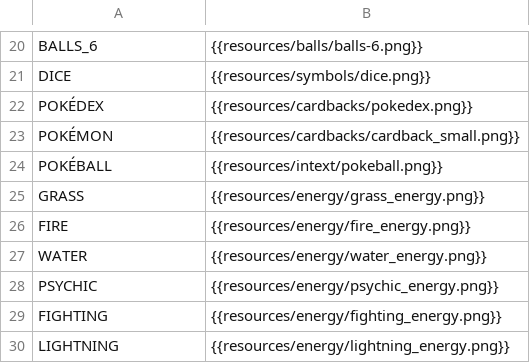
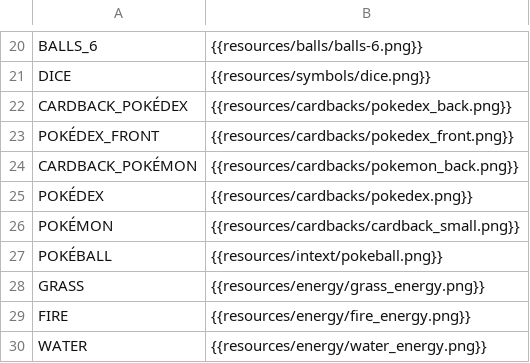
Before and after one commit to ProdigySim/pokespan-cards, a CSV file: defs.csv, drawn as a sheet; only a part is shown, gaps mark what is left out; the shorter side is filled out with more unchanged rows.

Commit message:
Added Pokedex cards

```diff
--- a/defs.csv
+++ b/defs.csv
@@ -21,2 +21,5 @@ BALLS_6,{{resources/balls/balls-6.png}}
 DICE,{{resources/symbols/dice.png}}
+CARDBACK_POKÉDEX,{{resources/cardbacks/pokedex_back.png}}
+POKÉDEX_FRONT,{{resources/cardbacks/pokedex_front.png}}
+CARDBACK_POKÉMON,{{resources/cardbacks/pokemon_back.png}}
 POKÉDEX,{{resources/cardbacks/pokedex.png}}
```
Also changed, not shown: 7 other files.
